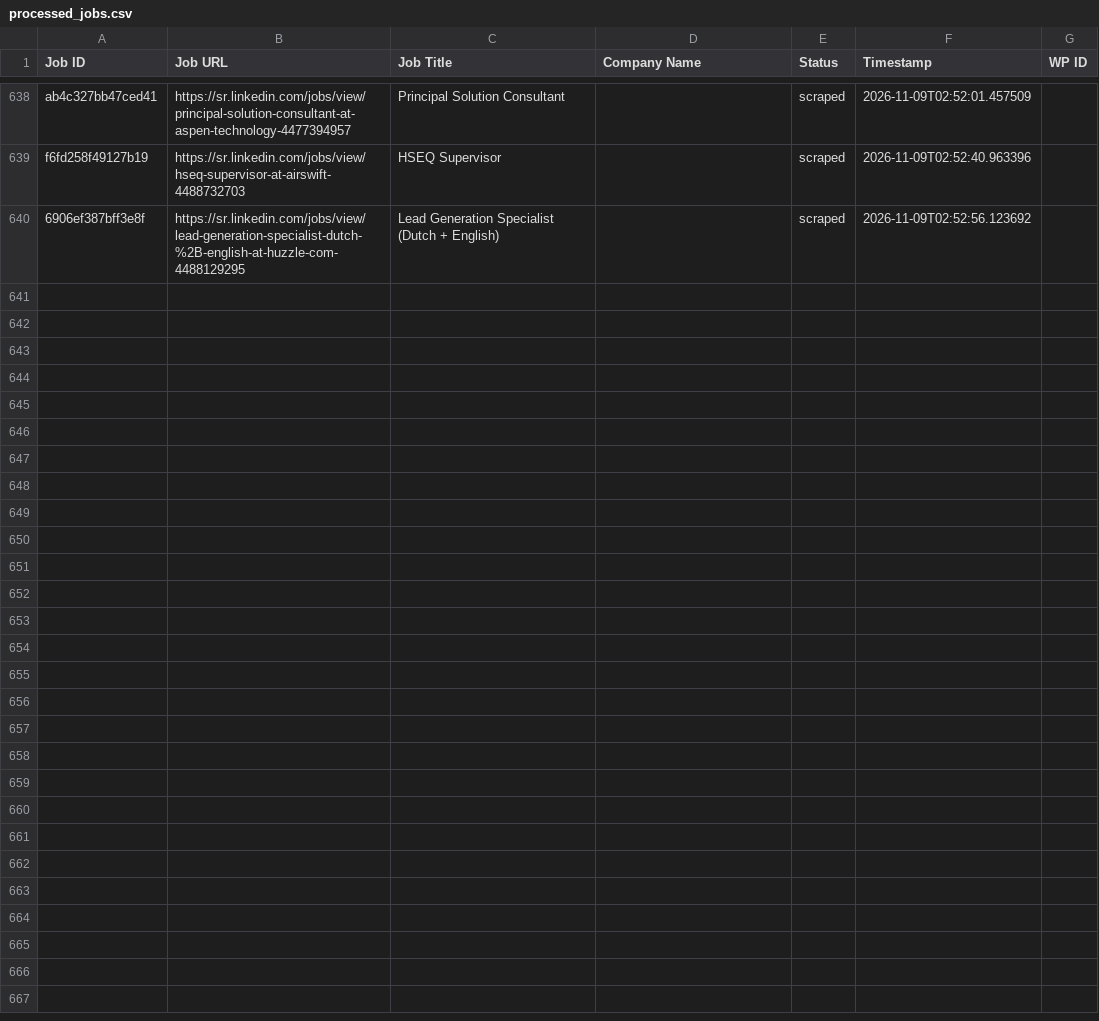
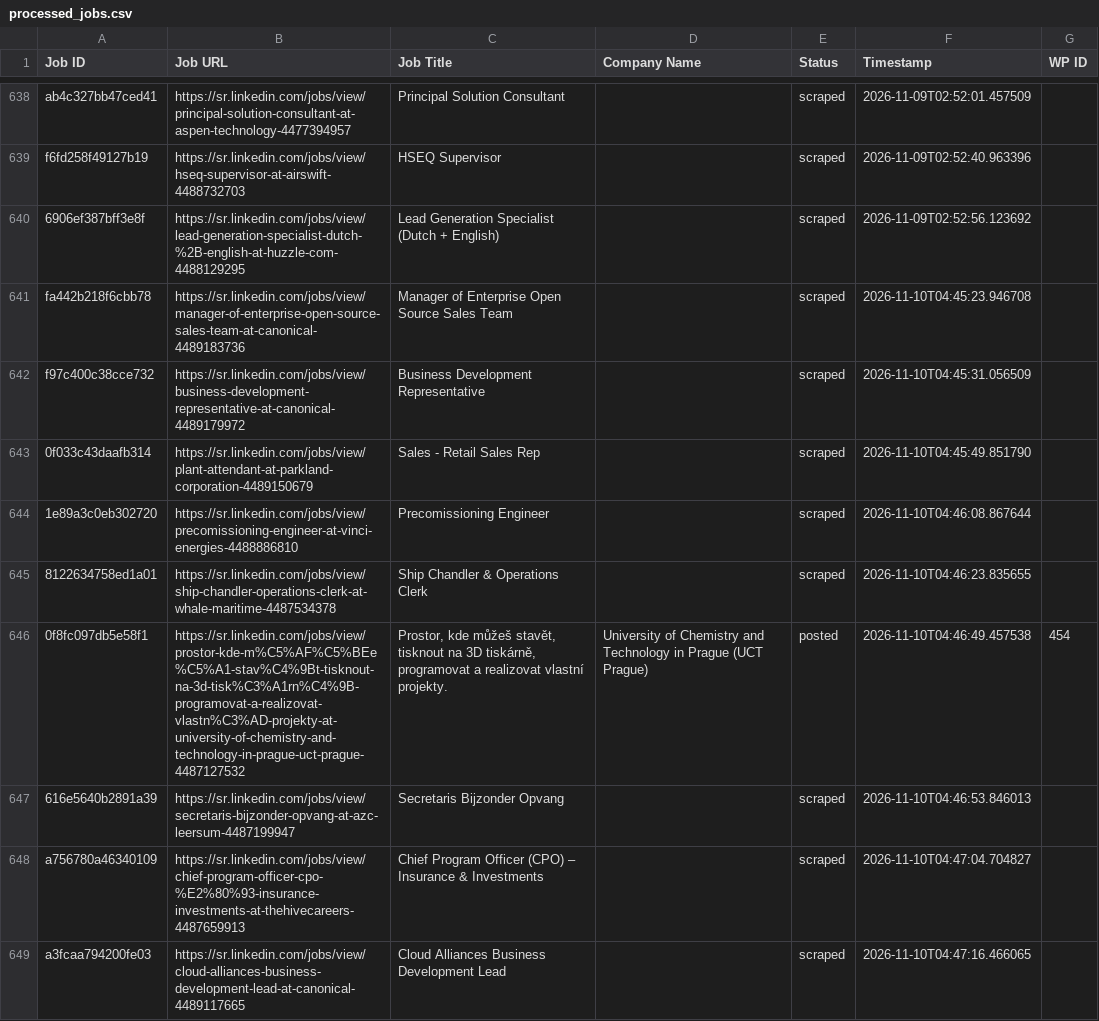
Before and after one commit to vindoky/sr, a CSV file: processed_jobs.csv, drawn as a sheet; only a part is shown, gaps mark what is left out; the diff covers the shown part only.

```diff
--- a/processed_jobs.csv
+++ b/processed_jobs.csv
@@ -643 +643,10 @@ f6fd258f49127b19,https://sr.linkedin.com/jobs/view/hseq-supervisor-at-airswift-4
 6906ef387bff3e8f,https://sr.linkedin.com/jobs/view/lead-generation-specialist-dutch-%2B-english-at-huzzle-com-4488129295,Lead Generation Specialist (Dutch + English),,scraped,2026-11-09T02:52:56.123692,
+fa442b218f6cbb78,https://sr.linkedin.com/jobs/view/manager-of-enterprise-open-source-sales-team-at-canonical-4489183736,Manager of Enterprise Open Source Sales Team,,scraped,2026-11-10T04:45:23.946708,
+f97c400c38cce732,https://sr.linkedin.com/jobs/view/business-development-representative-at-canonical-4489179972,Business Development Representative,,scraped,2026-11-10T04:45:31.056509,
+0f033c43daafb314,https://sr.linkedin.com/jobs/view/plant-attendant-at-parkland-corporation-4489150679,Sales - Retail Sales Rep,,scraped,2026-11-10T04:45:49.851790,
+1e89a3c0eb302720,https://sr.linkedin.com/jobs/view/precomissioning-engineer-at-vinci-energies-4488886810,Precomissioning Engineer,,scraped,2026-11-10T04:46:08.867644,
+8122634758ed1a01,https://sr.linkedin.com/jobs/view/ship-chandler-operations-clerk-at-whale-maritime-4487534378,Ship Chandler & Operations Clerk,,scraped,2026-11-10T04:46:23.835655,
+0f8fc097db5e58f1,https://sr.linkedin.com/jobs/view/prostor-kde-m%C5%AF%C5%BEe%C5%A1-stav%C4%9Bt-tisknout-na-3d-tisk%C3%A1rn%C4%9B-programovat-a-realizovat-vlastn%C3%AD-projekty-at-university-of-chemistry-and-technology-in-prague-uct-prague-4487127532,"Prostor, kde můžeš stavět, tisknout na 3D tiskárně, programovat a realizovat vlastní projekty.",University of Chemistry and Technology in Prague (UCT Prague),posted,2026-11-10T04:46:49.457538,454
+616e5640b2891a39,https://sr.linkedin.com/jobs/view/secretaris-bijzonder-opvang-at-azc-leersum-4487199947,Secretaris Bijzonder Opvang,,scraped,2026-11-10T04:46:53.846013,
+a756780a46340109,https://sr.linkedin.com/jobs/view/chief-program-officer-cpo-%E2%80%93-insurance-investments-at-thehivecareers-4487659913,Chief Program Officer (CPO) – Insurance & Investments,,scraped,2026-11-10T04:47:04.704827,
+a3fcaa794200fe03,https://sr.linkedin.com/jobs/view/cloud-alliances-business-development-lead-at-canonical-4489117665,Cloud Alliances Business Development Lead,,scraped,2026-11-10T04:47:16.466065,
```
Also changed, not shown: 9 added rows elsewhere in this file.
